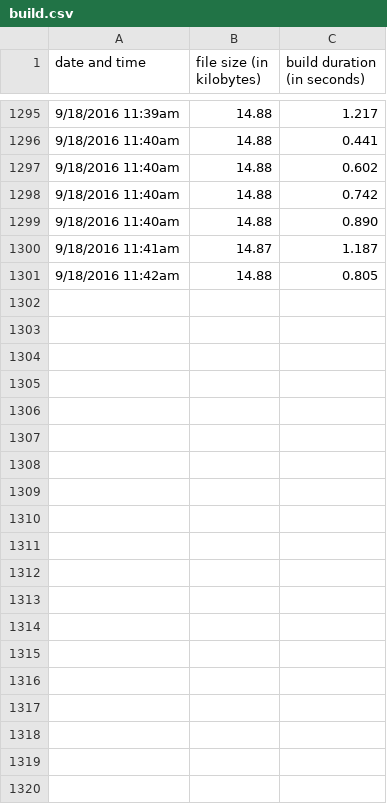
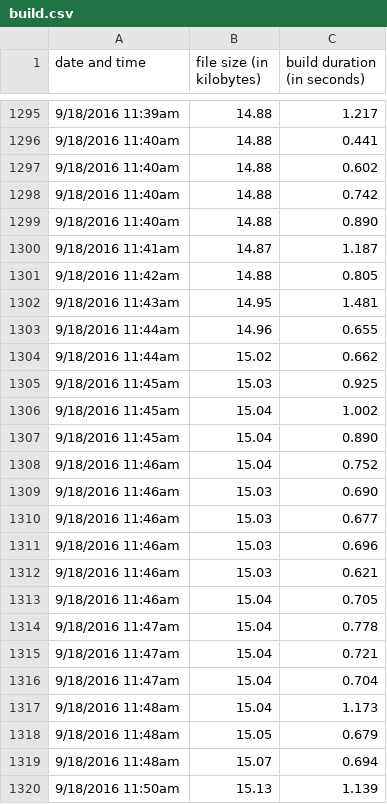
Before and after one commit to ehgoodenough/glitch, a CSV file: build.csv, drawn as a sheet; only a part is shown, gaps mark what is left out; the diff covers the shown part only; the diff names each change by its address in the sheet, - before the commit and + after, or states it on an @@ line.

```diff
--- a/build.csv
+++ b/build.csv
+row 1302: 9/18/2016 11:43am | 14.95 | 1.481
+row 1303: 9/18/2016 11:44am | 14.96 | 0.655
+row 1304: 9/18/2016 11:44am | 15.02 | 0.662
+row 1305: 9/18/2016 11:45am | 15.03 | 0.925
+row 1306: 9/18/2016 11:45am | 15.04 | 1.002
+row 1307: 9/18/2016 11:45am | 15.04 | 0.890
+row 1308: 9/18/2016 11:46am | 15.04 | 0.752
+row 1309: 9/18/2016 11:46am | 15.03 | 0.690
+row 1310: 9/18/2016 11:46am | 15.03 | 0.677
+row 1311: 9/18/2016 11:46am | 15.03 | 0.696
+row 1312: 9/18/2016 11:46am | 15.03 | 0.621
+row 1313: 9/18/2016 11:46am | 15.04 | 0.705
+row 1314: 9/18/2016 11:47am | 15.04 | 0.778
+row 1315: 9/18/2016 11:47am | 15.04 | 0.721
+row 1316: 9/18/2016 11:47am | 15.04 | 0.704
+row 1317: 9/18/2016 11:48am | 15.04 | 1.173
+row 1318: 9/18/2016 11:48am | 15.05 | 0.679
+row 1319: 9/18/2016 11:48am | 15.07 | 0.694
+row 1320: 9/18/2016 11:50am | 15.13 | 1.139
```
Also changed, not shown: 13 added rows elsewhere in this file, 4 other files.
